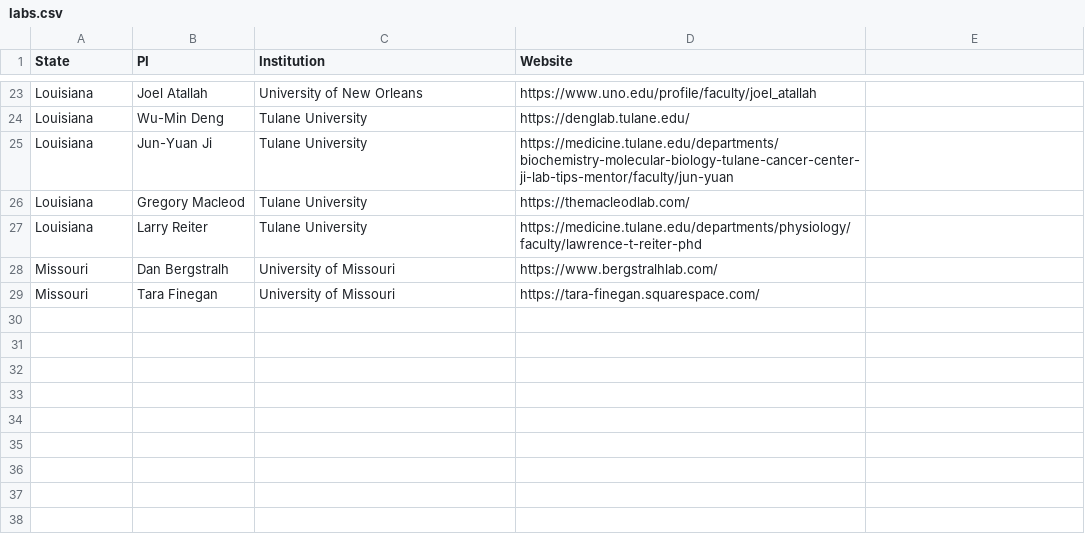
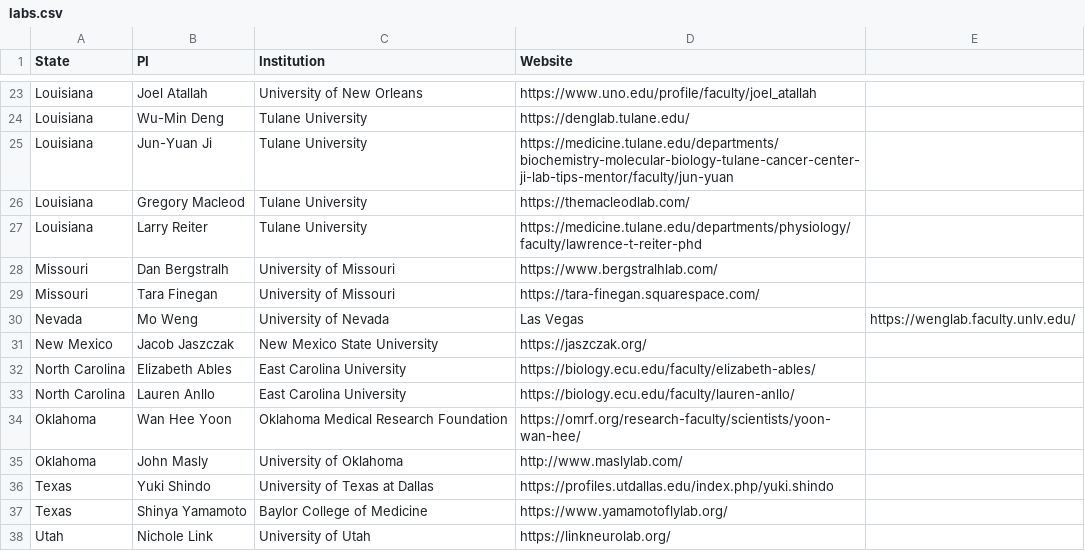
Before and after one commit to Dengflylab/flybayou.org, a CSV file: labs.csv, drawn as a sheet; only a part is shown, gaps mark what is left out; the diff names each change by its address in the sheet, - before the commit and + after, or states it on an @@ line.

Commit message:
Update labs.csv

```diff
--- a/labs.csv
+++ b/labs.csv
+row 30: Nevada | Mo Weng | University of Nevada | Las Vegas | https://wenglab.faculty.unlv.edu/
+row 31: New Mexico | Jacob Jaszczak | New Mexico State University | https://jaszczak.org/
+row 32: North Carolina | Elizabeth Ables | East Carolina University | https://biology.ecu.edu/faculty/elizabeth-ables/
+row 33: North Carolina | Lauren Anllo | East Carolina University | https://biology.ecu.edu/faculty/lauren-anllo/
+row 34: Oklahoma | Wan Hee Yoon | Oklahoma Medical Research Foundation | https://omrf.org/research-faculty/scientists/yoon-wan-hee/
+row 35: Oklahoma | John Masly | University of Oklahoma | http://www.maslylab.com/
+row 36: Texas | Yuki Shindo | University of Texas at Dallas | https://profiles.utdallas.edu/index.php/yuki.shindo
+row 37: Texas | Shinya Yamamoto | Baylor College of Medicine | https://www.yamamotoflylab.org/
+row 38: Utah | Nichole Link | University of Utah | https://linkneurolab.org/
```
